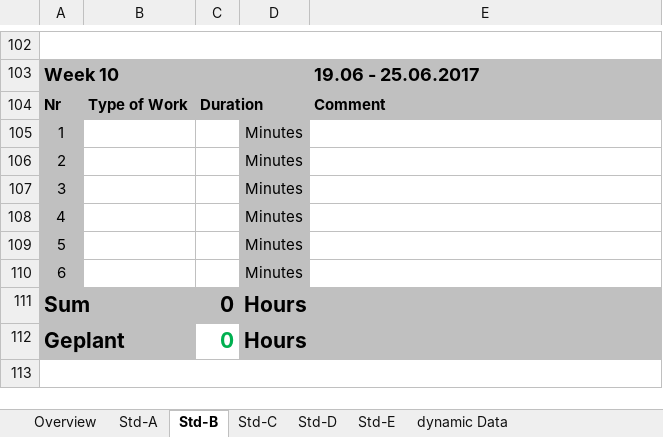
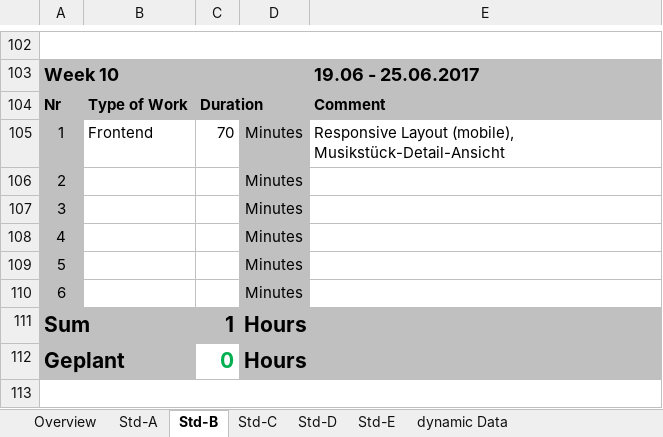
Before and after one commit to paulisch/archivist, an Excel workbook: Documentation/ProjectDocumentation/Time_recording.xlsx, sheet Std-B, drawn as a sheet; only a part is shown, gaps mark what is left out; values as stored, in another font and other column widths than the file's, no borders; the diff names each change by its address in the sheet, - before the commit and + after, or states it on an @@ line.

Commit message:
Responsive layout, musicpiece detail view

```diff
--- a/Documentation/ProjectDocumentation/Time_recording.xlsx (sheet Std-B)
+++ b/Documentation/ProjectDocumentation/Time_recording.xlsx (sheet Std-B)
-B105: (empty)
+B105: Frontend
-C105: (empty)
+C105: 70
-E105: (empty)
+E105: Responsive Layout (mobile), Musikstück-Detail-Ansicht
-C111: 0
+C111: 1
```
Also changed, not shown: sheet Overview, 12 other files.
